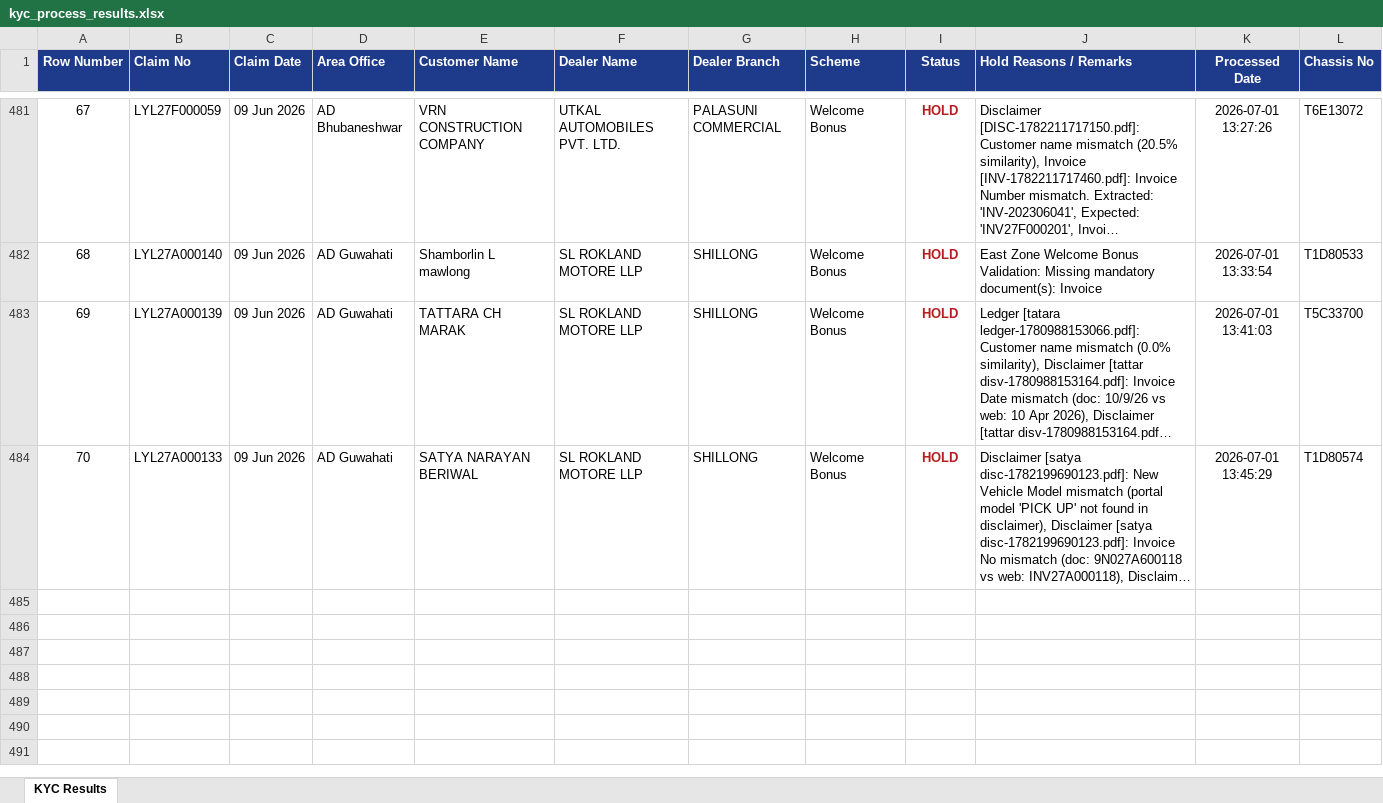
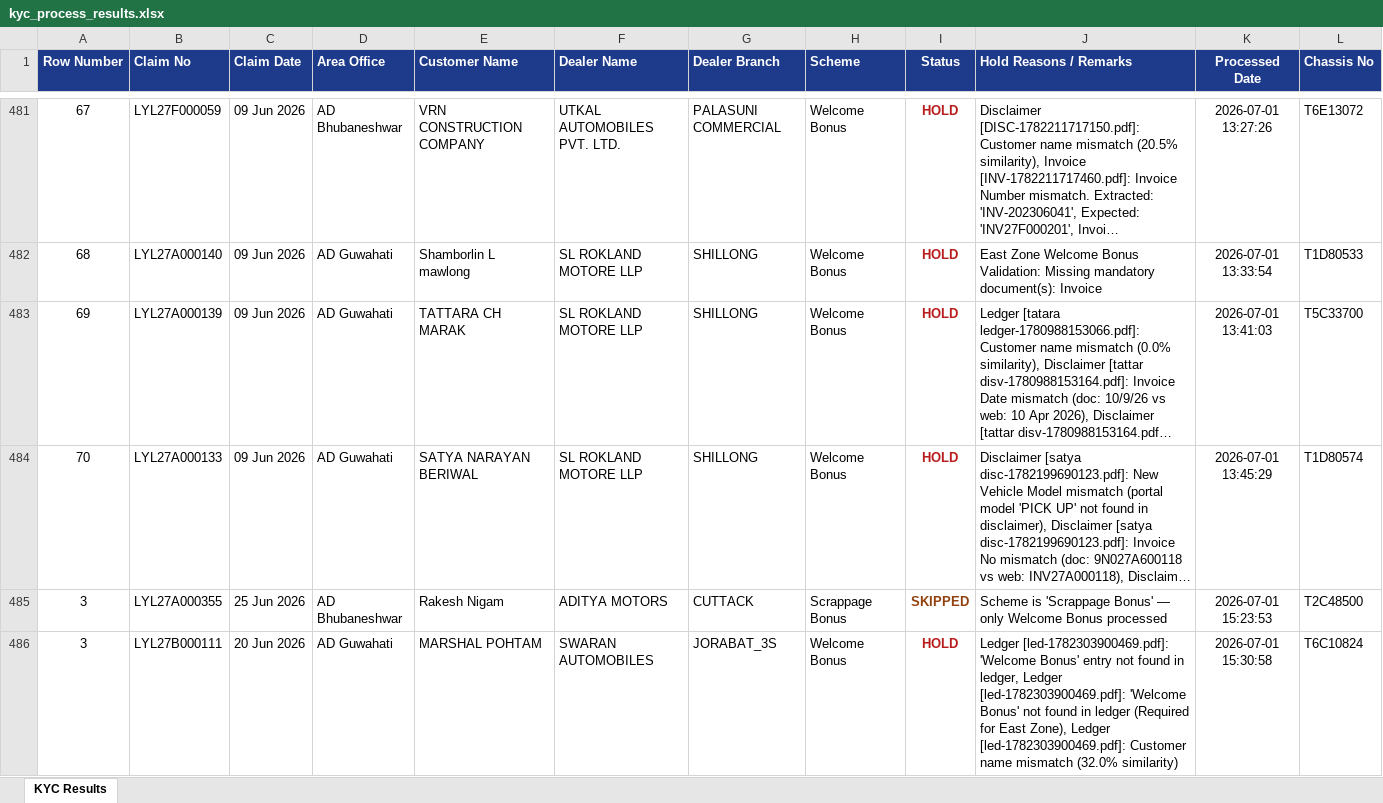
Before and after one commit to akashvcqru/mahindraKycProcess, an Excel workbook: kyc_process_results.xlsx, sheet KYC Results, drawn as a sheet; only a part is shown, gaps mark what is left out; long unchanged cells end in …; values as stored, in another font and other column widths than the file's, no borders; the diff names each change by its address in the sheet, - before the commit and + after, or states it on an @@ line.

Commit message:
welcome bonus final

```diff
--- a/kyc_process_results.xlsx (sheet KYC Results)
+++ b/kyc_process_results.xlsx (sheet KYC Results)
+row 485: 3 | LYL27A000355 | 25 Jun 2026 | AD Bhubaneshwar | Rakesh Nigam | ADITYA MOTORS | CUTTACK | Scrappage Bonus | SKIPPED | Scheme is 'Scrappage Bonus' — only Welcome Bonus processed | 2026-07-01 15:23:53 | T2C48500
+row 486: 3 | LYL27B000111 | 20 Jun 2026 | AD Guwahati | MARSHAL POHTAM | SWARAN AUTOMOBILES | JORABAT_3S | Welcome Bonus | HOLD | Ledger [led-1782303900469.pdf]: 'Welcome Bonus' entry not found in ledger, Ledger [led-1782303900469.pdf]: 'Welcome Bonus' not found in ledger (Required for East Zone), Ledger [led-1782303900469.pdf]: Customer name mismatch (32.0% similarity) | 2026-07-01 15:30:58 | T6C10824
```
Also changed, not shown: 2 other files.
